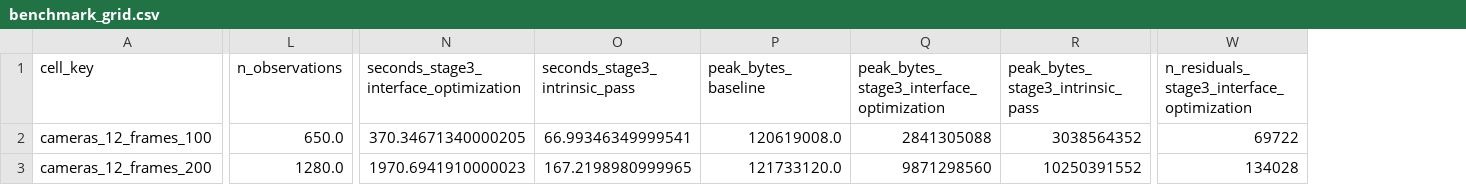
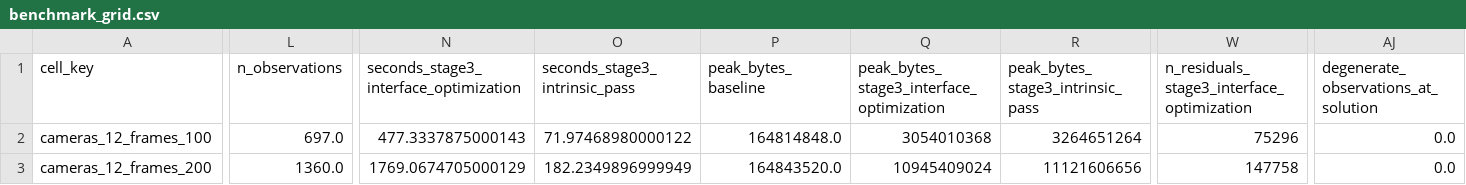
Before and after one commit to McGrathLab/AquaCal, a CSV file: experiments/results/benchmark_grid.csv, drawn as a sheet; only a part is shown, gaps mark what is left out; the diff covers the shown part only; the diff names each change by its address in the sheet, - before the commit and + after, or states it on an @@ line.

```diff
--- a/experiments/results/benchmark_grid.csv
+++ b/experiments/results/benchmark_grid.csv
+column AJ, rows 1-3: degenerate_observations_at_solution | 0.0 | 0.0
-L2 (n_observations): 650.0
+L2 (n_observations): 697.0
-N2: 370.34671340000205
+N2: 477.3337875000143
-O2 (seconds_stage3_intrinsic_pass): 66.99346349999541
+O2 (seconds_stage3_intrinsic_pass): 71.97468980000122
-P2 (peak_bytes_baseline): 120619008.0
+P2 (peak_bytes_baseline): 164814848.0
-Q2: 2841305088
+Q2: 3054010368
-R2 (peak_bytes_stage3_intrinsic_pass): 3038564352
+R2 (peak_bytes_stage3_intrinsic_pass): 3264651264
-W2: 69722
+W2: 75296
-L3 (n_observations): 1280.0
+L3 (n_observations): 1360.0
-N3: 1970.6941910000023
+N3: 1769.0674705000129
-O3 (seconds_stage3_intrinsic_pass): 167.2198980999965
+O3 (seconds_stage3_intrinsic_pass): 182.2349896999949
-P3 (peak_bytes_baseline): 121733120.0
+P3 (peak_bytes_baseline): 164843520.0
-Q3: 9871298560
+Q3: 10945409024
-R3 (peak_bytes_stage3_intrinsic_pass): 10250391552
+R3 (peak_bytes_stage3_intrinsic_pass): 11121606656
-W3: 134028
+W3: 147758
```
Also changed, not shown: 148 edited cells elsewhere in this file, experiments/results/e7_trace_percamera_fixed.csv, experiments/results/e7_trace_percamera_refined.csv, 46 other files.
